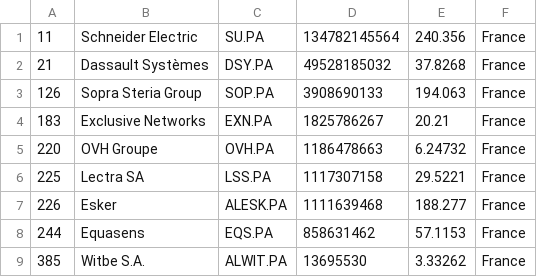
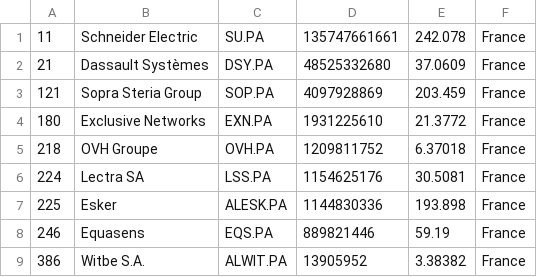
Before and after one commit to lxkishoxl/merida-june-6-2024, a CSV file: companies_france.csv, drawn as a sheet.

```diff
--- a/companies_france.csv
+++ b/companies_france.csv
@@ -1,9 +1,9 @@
-"11","Schneider Electric","SU.PA","134782145564","240.356","France"
-"21","Dassault Systèmes","DSY.PA","49528185032","37.8268","France"
-"126","Sopra Steria Group","SOP.PA","3908690133","194.063","France"
-"183","Exclusive Networks","EXN.PA","1825786267","20.21","France"
-"220","OVH Groupe","OVH.PA","1186478663","6.24732","France"
-"225","Lectra SA","LSS.PA","1117307158","29.5221","France"
-"226","Esker","ALESK.PA","1111639468","188.277","France"
-"244","Equasens","EQS.PA","858631462","57.1153","France"
-"385","Witbe S.A.","ALWIT.PA","13695530","3.33262","France"
+"11","Schneider Electric","SU.PA","135747661661","242.078","France"
+"21","Dassault Systèmes","DSY.PA","48525332680","37.0609","France"
+"121","Sopra Steria Group","SOP.PA","4097928869","203.459","France"
+"180","Exclusive Networks","EXN.PA","1931225610","21.3772","France"
+"218","OVH Groupe","OVH.PA","1209811752","6.37018","France"
+"224","Lectra SA","LSS.PA","1154625176","30.5081","France"
+"225","Esker","ALESK.PA","1144830336","193.898","France"
+"246","Equasens","EQS.PA","889821446","59.19","France"
+"386","Witbe S.A.","ALWIT.PA","13905952","3.38382","France"
```
Also changed, not shown: companies-all.csv, companies_germany.csv, 1 other file.
